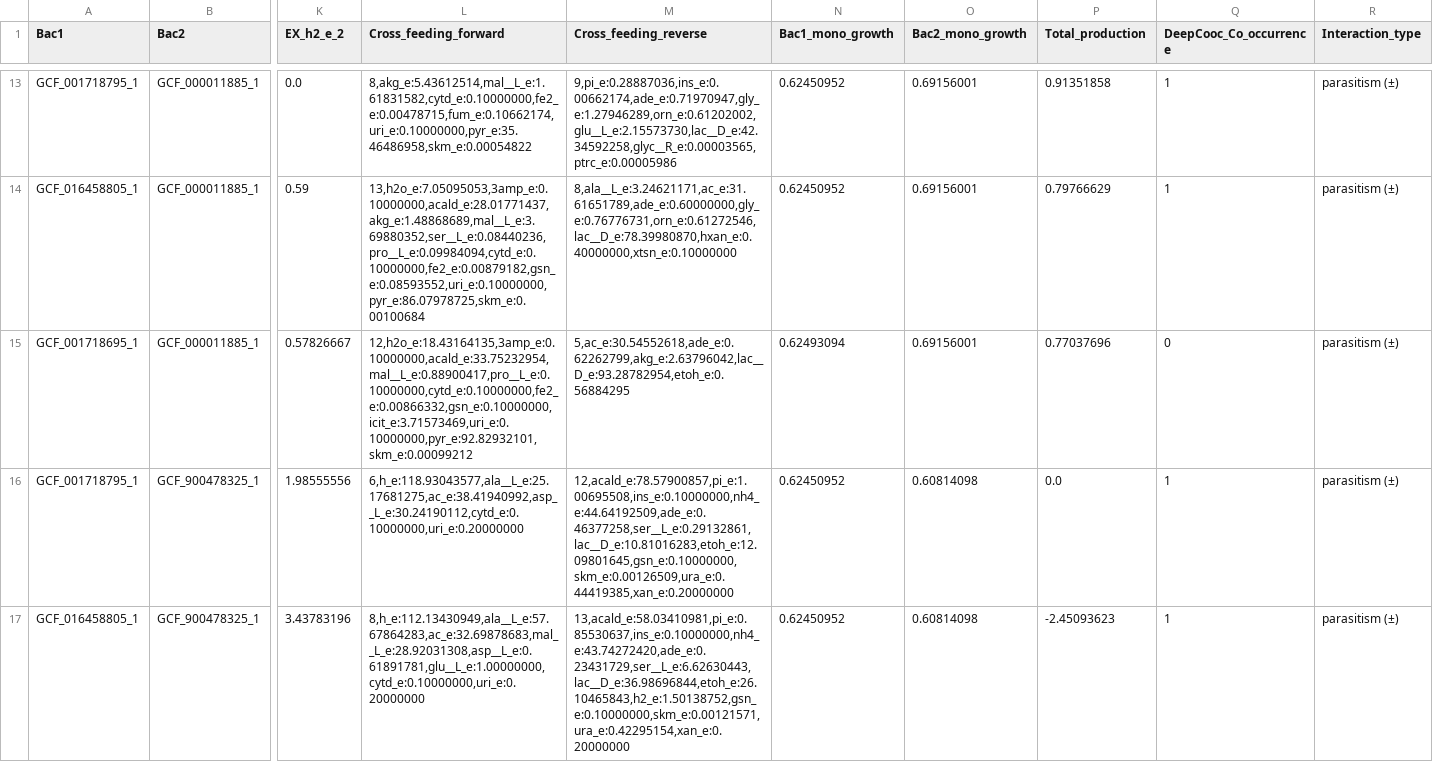
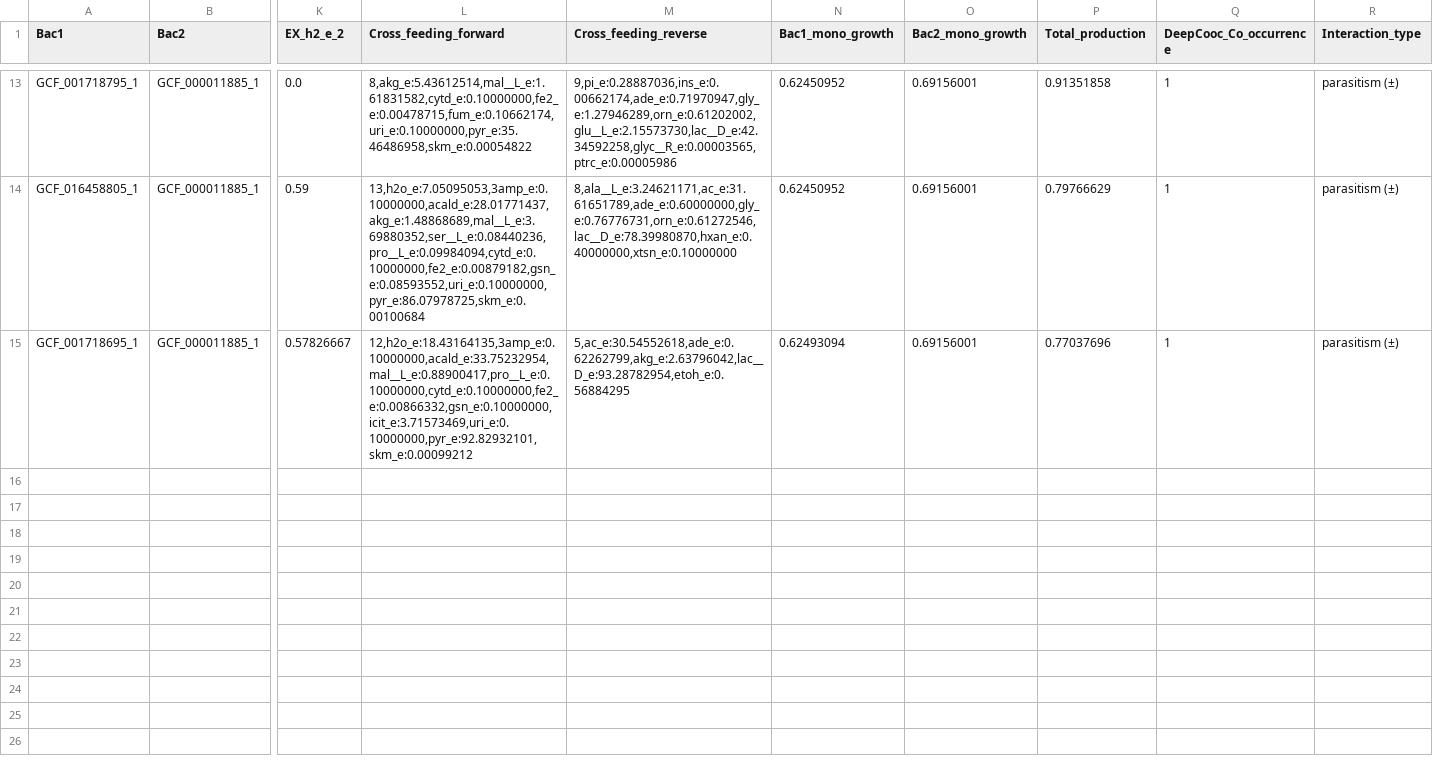
Before and after one commit to allons42/eBiota, a TSV file: src/example_result/glc__D_e__to__h2_e__without_O2__with_glucose.tsv, drawn as a sheet; only a part is shown, gaps mark what is left out; rows hold the shown columns only; the diff covers the shown part only; the diff names each change by its address in the sheet, - before the commit and + after, or states it on an @@ line.

```diff
--- a/src/example_result/glc__D_e__to__h2_e__without_O2__with_glucose.tsv
+++ b/src/example_result/glc__D_e__to__h2_e__without_O2__with_glucose.tsv
-Q15 (DeepCooc_Co_occurrence): 0
+Q15 (DeepCooc_Co_occurrence): 1
-row 16: GCF_001718795_1 | GCF_900478325_1 | 1.98555556 | 6,h_e:118.93043577,ala__L_e:25.17681275,ac_e:38.41940992,asp__L_e:30.24190112,cytd_e:0.10000000,uri_e:0.20000000 | 12,acald_e:78.57900857,pi_e:1.00695508,ins_e:0.10000000,nh4_e:44.64192509,ade_e:0.46377258,ser__L_e:0.29132861,lac__D_e:10.81016283,etoh_e:12.09801645,gsn_e:0.10000000,skm_e:0.00126509,ura_e:0.44419385,xan_e:0.20000000 | 0.62450952 | 0.60814098 | 0.0 | 1 | parasitism (±)
-row 17: GCF_016458805_1 | GCF_900478325_1 | 3.43783196 | 8,h_e:112.13430949,ala__L_e:57.67864283,ac_e:32.69878683,mal__L_e:28.92031308,asp__L_e:0.61891781,glu__L_e:1.00000000,cytd_e:0.10000000,uri_e:0.20000000 | 13,acald_e:58.03410981,pi_e:0.85530637,ins_e:0.10000000,nh4_e:43.74272420,ade_e:0.23431729,ser__L_e:6.62630443,lac__D_e:36.98696844,etoh_e:26.10465843,h2_e:1.50138752,gsn_e:0.10000000,skm_e:0.00121571,ura_e:0.42295154,xan_e:0.20000000 | 0.62450952 | 0.60814098 | -2.45093623 | 1 | parasitism (±)
```
Also changed, not shown: 3 removed rows elsewhere in this file, src/example_result/glc__D_e__to__h2_e__with_O2__with_glucose.tsv, 4 other files.
